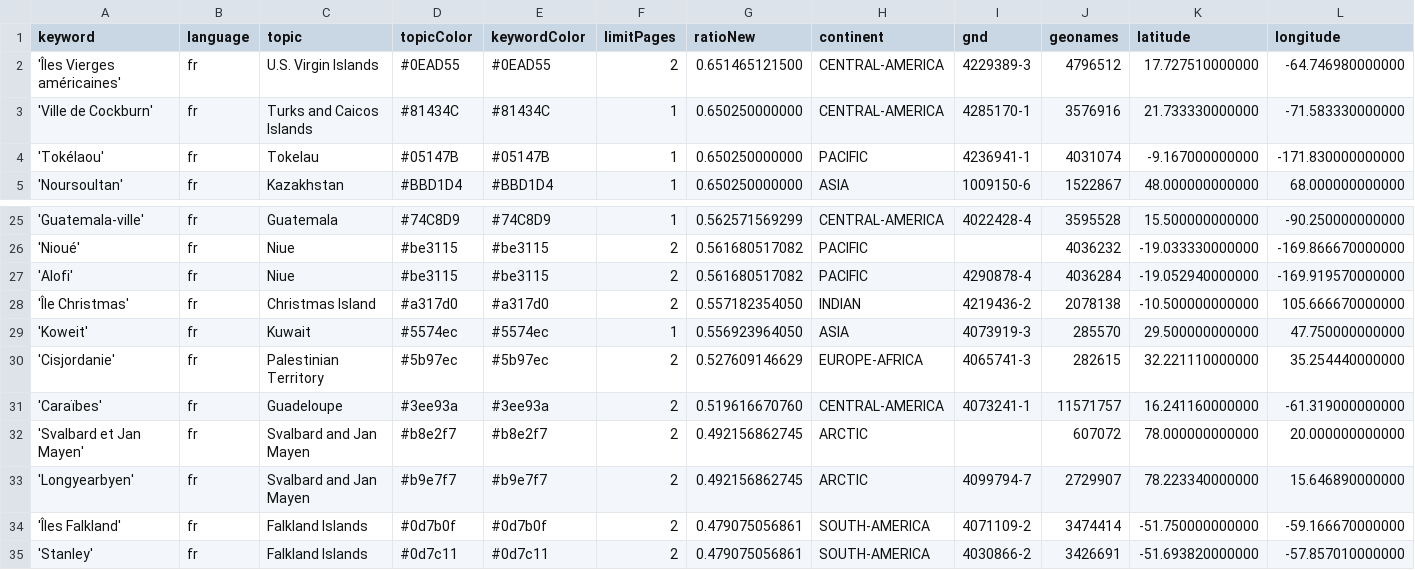
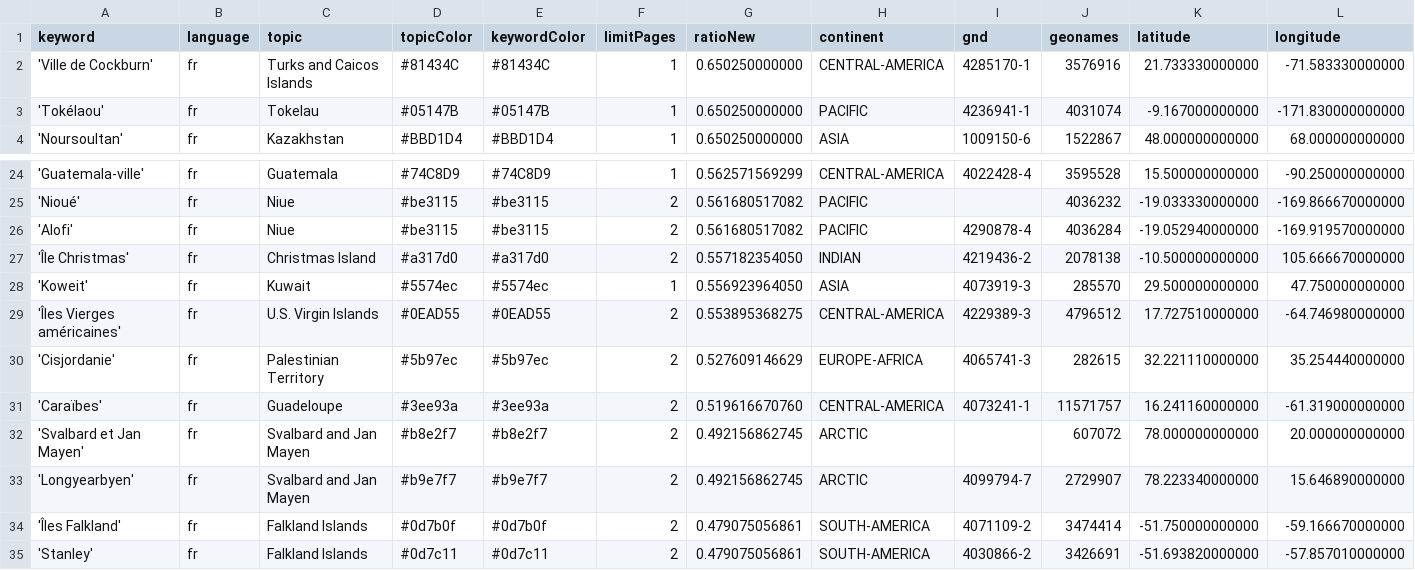
Before and after one commit to pg-ufr-news/emplacementChuchoter, a CSV file: keywords.csv, drawn as a sheet; only a part is shown, gaps mark what is left out; removed rows and columns are numbered as before the commit, all else as after; rows hold the shown columns only; the diff names each change by its address in the sheet, - before the commit and + after, or states it on an @@ line.

Commit message:
Commit from GitHub Actions (harvest:0.0)

```diff
--- a/keywords.csv
+++ b/keywords.csv
-row 2: 'Îles Vierges américaines' | fr | U.S. Virgin Islands | #0EAD55 | #0EAD55 | 2 | 0.651465121500 | CENTRAL-AMERICA | 4229389-3 | 4796512 | 17.727510000000 | -64.746980000000
+row 29: 'Îles Vierges américaines' | fr | U.S. Virgin Islands | #0EAD55 | #0EAD55 | 2 | 0.553895368275 | CENTRAL-AMERICA | 4229389-3 | 4796512 | 17.727510000000 | -64.746980000000
```
